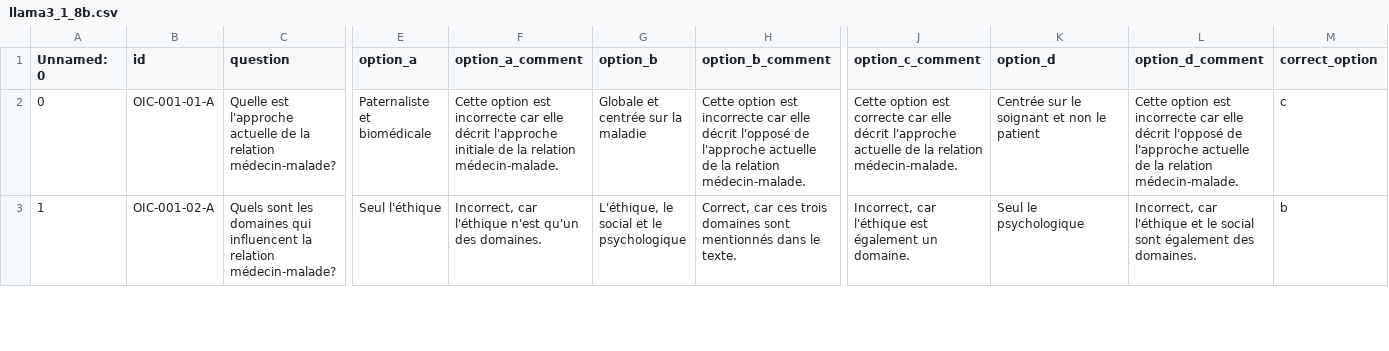
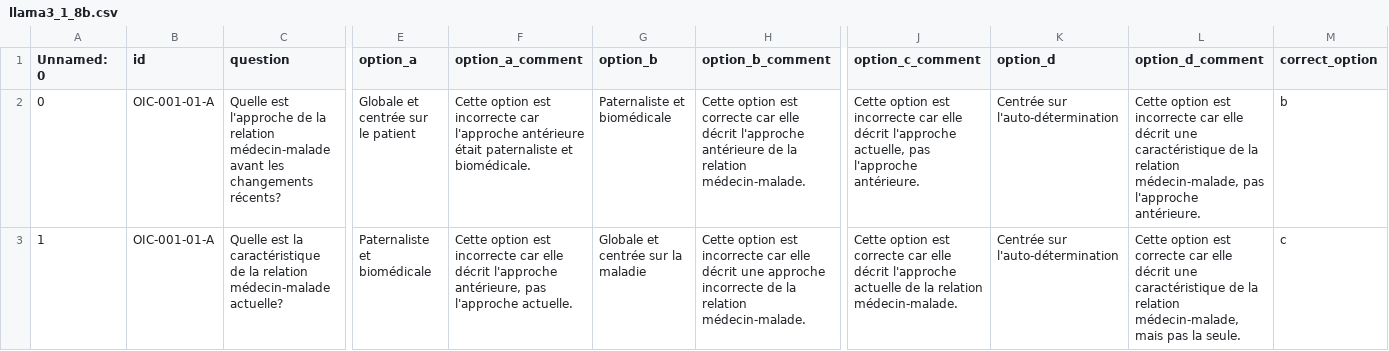
Before and after one commit to kmadou019/slm-mcq-finetuning, a CSV file: data/dataset_with_quality/llama3_1_8b.csv, drawn as a sheet; only a part is shown, gaps mark what is left out; the diff covers the shown part only; the diff names each change by its address in the sheet, - before the commit and + after, or states it on an @@ line.

```diff
--- a/data/dataset_with_quality/llama3_1_8b.csv
+++ b/data/dataset_with_quality/llama3_1_8b.csv
-C2 (question): …est l'approche actuelle de la relation médecin-malade?
+C2 (question): …est l'approche de la relation médecin-malade avant les changements récents?
-E2 (option_a): Paternaliste et biomédicale
+E2 (option_a): Globale et centrée sur le patient
-F2 (option_a_comment): …incorrecte car elle décrit l'approche initiale de la relation médecin-malade.
+F2 (option_a_comment): …incorrecte car l'approche antérieure était paternaliste et biomédicale.
-G2 (option_b): Globale et centrée sur la maladie
+G2 (option_b): Paternaliste et biomédicale
-H2 (option_b_comment): …option est incorrecte car elle décrit l'opposé de l'approche actuelle de la…
+H2 (option_b_comment): …option est correcte car elle décrit l'approche antérieure de la…
-J2 (option_c_comment): …option est correcte car elle décrit l'approche actuelle de la relation médecin-malade.
+J2 (option_c_comment): …option est incorrecte car elle décrit l'approche actuelle, pas l'approche antérieure.
-K2 (option_d): Centrée sur le soignant et non le patient
+K2 (option_d): Centrée sur l'auto-détermination
-L2 (option_d_comment): …elle décrit l'opposé de l'approche actuelle de la relation médecin-malade.
+L2 (option_d_comment): …elle décrit une caractéristique de la relation médecin-malade, pas l'approche antérieure.
-M2 (correct_option): c
+M2 (correct_option): b
-B3 (id): OIC-001-02-A
+B3 (id): OIC-001-01-A
-C3 (question): Quels sont les domaines qui influencent la relation médecin-malade?
+C3 (question): Quelle est la caractéristique de la relation médecin-malade actuelle?
-E3 (option_a): Seul l'éthique
+E3 (option_a): Paternaliste et biomédicale
-F3 (option_a_comment): Incorrect, car l'éthique n'est qu'un des domaines.
+F3 (option_a_comment): Cette option est incorrecte car elle décrit l'approche antérieure, pas l'approche actuelle.
-G3 (option_b): L'éthique, le social et le psychologique
+G3 (option_b): Globale et centrée sur la maladie
-H3 (option_b_comment): Correct, car ces trois domaines sont mentionnés dans le texte.
+H3 (option_b_comment): Cette option est incorrecte car elle décrit une approche incorrecte de la relation médecin-malade.
-J3 (option_c_comment): Incorrect, car l'éthique est également un domaine.
+J3 (option_c_comment): Cette option est correcte car elle décrit l'approche actuelle de la relation médecin-malade.
-K3 (option_d): Seul le psychologique
+K3 (option_d): Centrée sur l'auto-détermination
-L3 (option_d_comment): Incorrect, car l'éthique et le social sont également des domaines.
+L3 (option_d_comment): Cette option est correcte car elle décrit une caractéristique de la relation médecin-malade, mais pas la seule.
-M3 (correct_option): b
+M3 (correct_option): c
```
Also changed, not shown: 1 added row and 24 edited cells elsewhere in this file, data/correct_mcqs_dataset/llama3_1_8b.csv, data/dataset_with_quality/gemma2_9b.csv, 38 other files.
